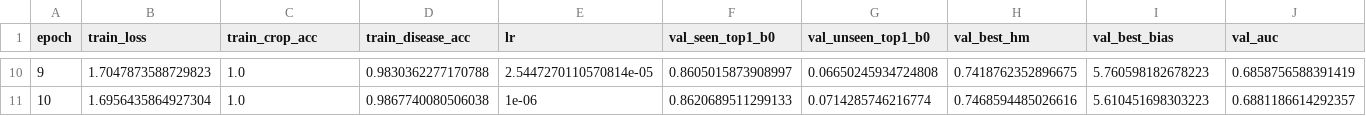
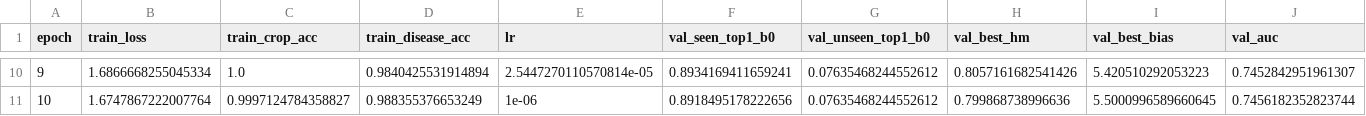
Before and after one commit to COS30082-AML-Group-8/COS30082-ML-Project, a CSV file: DeepLearning/Model 2/runs/history_stage2_dev.csv, drawn as a sheet; only a part is shown, gaps mark what is left out; the diff covers the shown part only.

Commit message:
feat(runs): update model metrics and evaluation history

```diff
--- a/DeepLearning/Model 2/runs/history_stage2_dev.csv
+++ b/DeepLearning/Model 2/runs/history_stage2_dev.csv
@@ -10,2 +10,2 @@ epoch,train_loss,train_crop_acc,train_disease_acc,lr,val_seen_top1_b0,val_unseen
-9,1.7047873588729823,1.0,0.9830362277170788,2.5447270110570814e-05,0.8605015873908997,0.06650245934724808,0.7418762352896675,5.760598182678223,0.6858756588391419
-10,1.6956435864927304,1.0,0.9867740080506038,1e-06,0.8620689511299133,0.0714285746216774,0.7468594485026616,5.610451698303223,0.6881186614292357
+9,1.6866668255045334,1.0,0.9840425531914894,2.5447270110570814e-05,0.8934169411659241,0.07635468244552612,0.8057161682541426,5.420510292053223,0.7452842951961307
+10,1.6747867222007764,0.9997124784358827,0.988355376653249,1e-06,0.8918495178222656,0.07635468244552612,0.799868738996636,5.5000996589660645,0.7456182352823744
```
Also changed, not shown: 62 edited cells elsewhere in this file, 5 other files.
